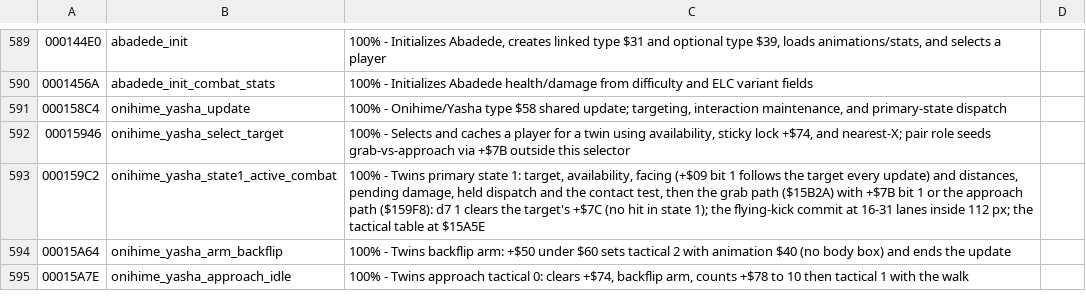
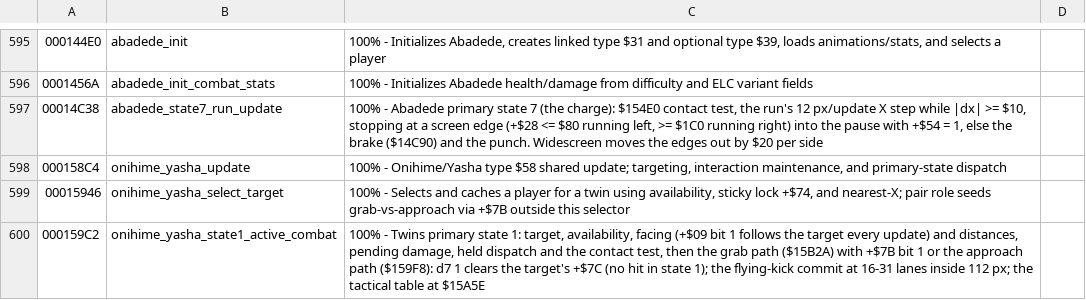
Before and after one commit to RuiNelson/StreetsOfRageRecompilation, a CSV file: code-analysis/labels.csv, drawn as a sheet; only a part is shown, gaps mark what is left out; the shorter side is filled out with more unchanged rows; the diff covers the shown part only.

```diff
--- a/code-analysis/labels.csv
+++ b/code-analysis/labels.csv
@@ -590,2 +596,3 @@
 0001456A, abadede_init_combat_stats, "100% - Initializes Abadede health/damage from difficulty and ELC variant fields"
+00014C38, abadede_state7_run_update, "100% - Abadede primary state 7 (the charge): $154E0 contact test, the run's 12 px/update X step while |dx| >= $10, stopping at a screen edge (+$28 <= $80 running left, >= $1C0 running right) into the pause with +$54 = 1, else the brake ($14C90) and the punch. Widescreen moves the edges out by $20 per side"
 000158C4, onihime_yasha_update, "100% - Onihime/Yasha type $58 shared update; targeting, interaction maintenance, and primary-state dispatch"
```
Also changed, not shown: 6 added rows elsewhere in this file, 6 other files.
